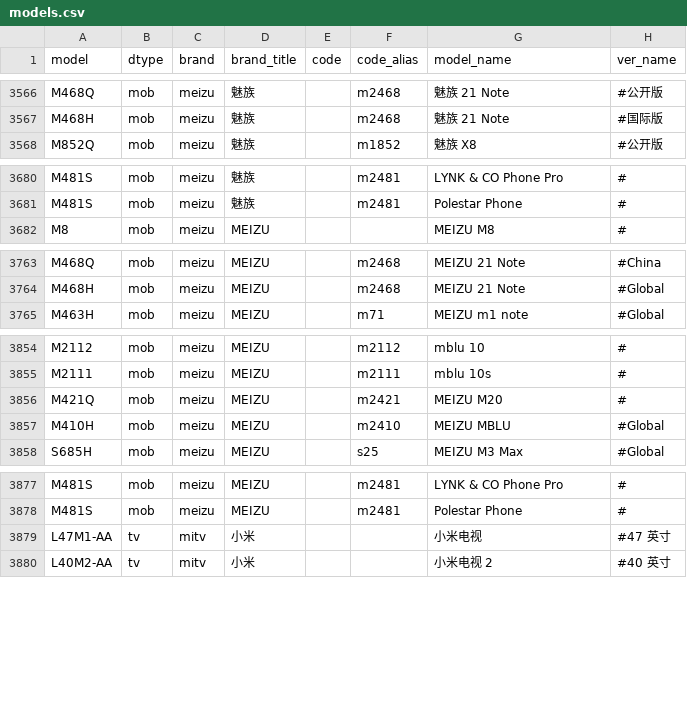
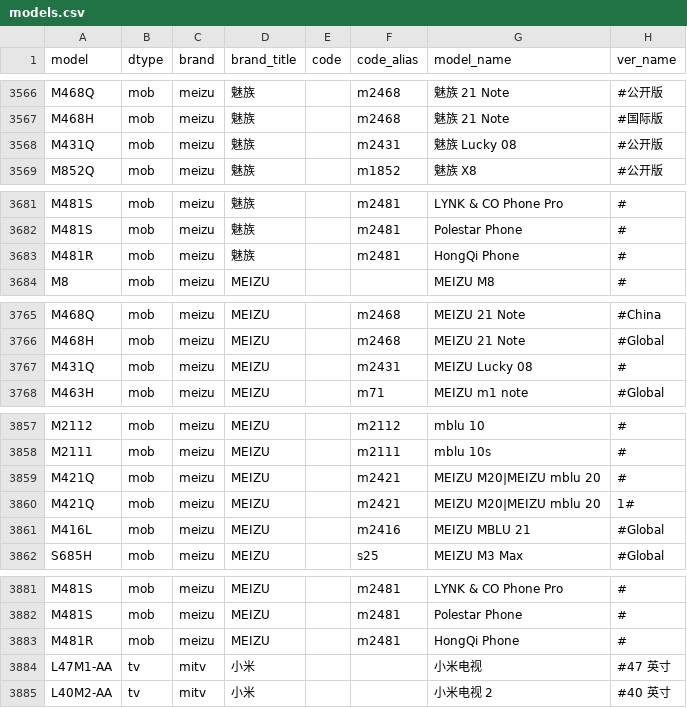
Before and after one commit to KHwang9883/MobileModels-csv, a CSV file: models.csv, drawn as a sheet; only a part is shown, gaps mark what is left out; the diff covers the shown part only.

Commit message:
Sync with MobileModels 4b2a8280fccaf016b690ce6409fde07d0249676d

```diff
--- a/models.csv
+++ b/models.csv
@@ -3567,2 +3567,3 @@ M468Q,mob,meizu,魅族,,m2468,魅族 21 Note,#公开版
 M468H,mob,meizu,魅族,,m2468,魅族 21 Note,#国际版
+M431Q,mob,meizu,魅族,,m2431,魅族 Lucky 08,#公开版
 M852Q,mob,meizu,魅族,,m1852,魅族 X8,#公开版
@@ -3681,2 +3682,3 @@ M481S,mob,meizu,魅族,,m2481,LYNK & CO Phone Pro,#
 M481S,mob,meizu,魅族,,m2481,Polestar Phone,#
+M481R,mob,meizu,魅族,,m2481,HongQi Phone,#
 M8,mob,meizu,MEIZU,,,MEIZU M8,#
@@ -3764,2 +3766,3 @@ M468Q,mob,meizu,MEIZU,,m2468,MEIZU 21 Note,#China
 M468H,mob,meizu,MEIZU,,m2468,MEIZU 21 Note,#Global
+M431Q,mob,meizu,MEIZU,,m2431,MEIZU Lucky 08,#
 M463H,mob,meizu,MEIZU,,m71,MEIZU m1 note,#Global
@@ -3855,4 +3858,5 @@ M2112,mob,meizu,MEIZU,,m2112,mblu 10,#
 M2111,mob,meizu,MEIZU,,m2111,mblu 10s,#
-M421Q,mob,meizu,MEIZU,,m2421,MEIZU M20,#
-M410H,mob,meizu,MEIZU,,m2410,MEIZU MBLU,#Global
+M421Q,mob,meizu,MEIZU,,m2421,MEIZU M20|MEIZU mblu 20,#
+M421Q,mob,meizu,MEIZU,,m2421,MEIZU M20|MEIZU mblu 20,1#
+M416L,mob,meizu,MEIZU,,m2416,MEIZU MBLU 21,#Global
 S685H,mob,meizu,MEIZU,,s25,MEIZU M3 Max,#Global
@@ -3878,2 +3882,3 @@ M481S,mob,meizu,MEIZU,,m2481,LYNK & CO Phone Pro,#
 M481S,mob,meizu,MEIZU,,m2481,Polestar Phone,#
+M481R,mob,meizu,MEIZU,,m2481,HongQi Phone,#
 L47M1-AA,tv,mitv,小米,,,小米电视,#47 英寸
```
Also changed, not shown: 5 edited cells elsewhere in this file, 1 other file.
